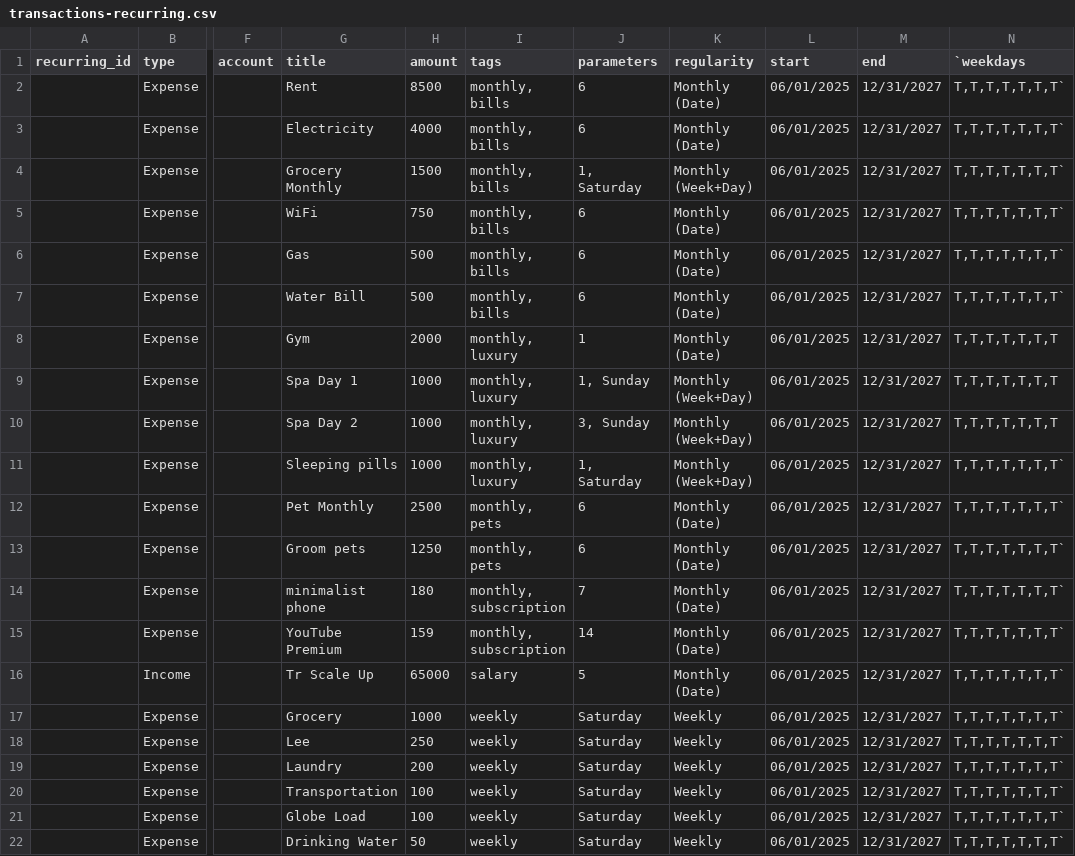
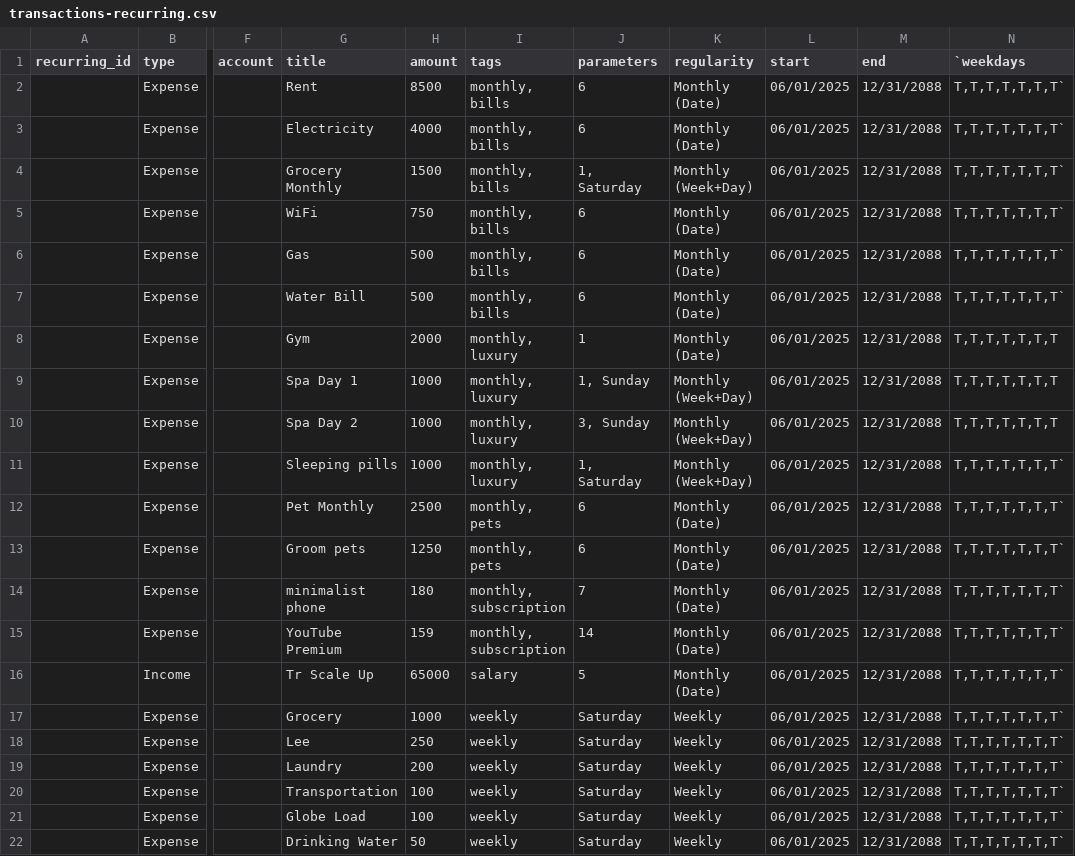
Before and after one commit to kolehiyolo/persn-adulting_101_v2, a CSV file: client/public/data/sets/0004-tristan/input/transactions-recurring.csv, drawn as a sheet; only a part is shown, gaps mark what is left out; the diff names each change by its address in the sheet, - before the commit and + after, or states it on an @@ line.

```diff
--- a/client/public/data/sets/0004-tristan/input/transactions-recurring.csv
+++ b/client/public/data/sets/0004-tristan/input/transactions-recurring.csv
-M2:M22 (end): 12/31/2027
+M2:M22 (end): 12/31/2088
```
Also changed, not shown: client/public/data/sets/0003-kren/output/transactions-all.csv, 11 other files.
